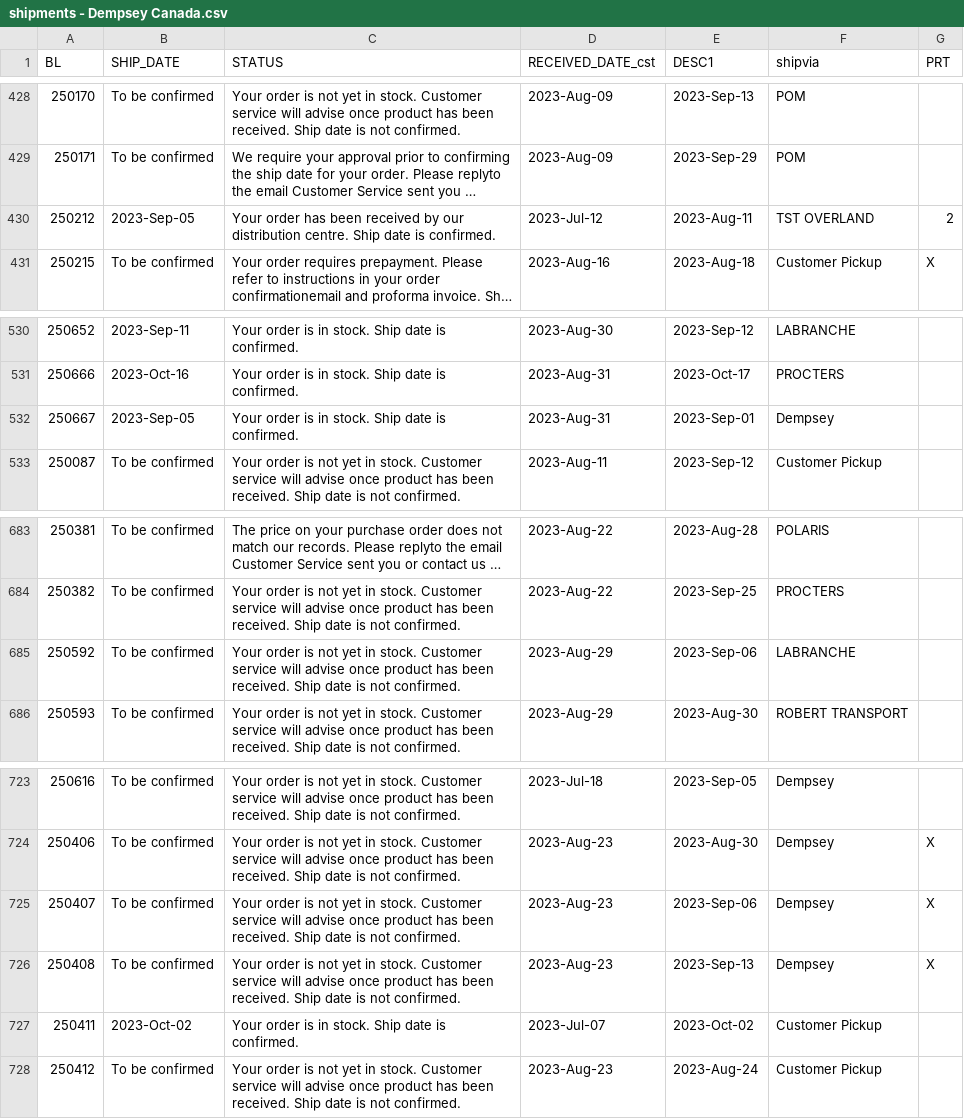
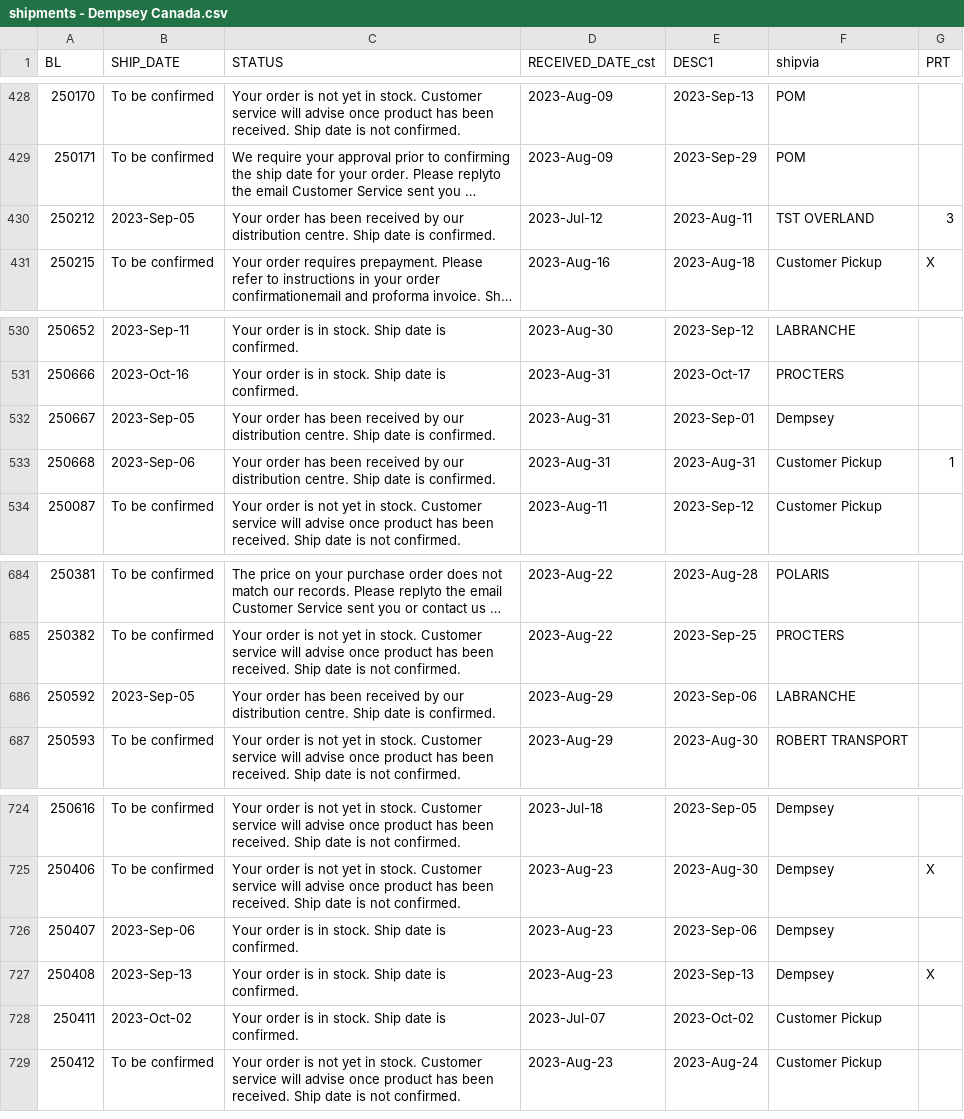
Before and after one commit to dempseysystems/dempseysystems.github.io, a CSV file: shipments - Dempsey Canada.csv, drawn as a sheet; only a part is shown, gaps mark what is left out; long unchanged cells end in …; addresses are those after the commit; the diff names each change by its address in the sheet, - before the commit and + after, or states it on an @@ line.

```diff
--- a/shipments - Dempsey Canada.csv
+++ b/shipments - Dempsey Canada.csv
-G430 (PRT): 2
+G430 (PRT): 3
-C532 (STATUS): Your order is in stock. Ship date…
+C532 (STATUS): Your order has been received by our distribution centre. Ship date…
+row 533: 250668 | 2023-Sep-06 | Your order has been received by our distribution centre. Ship date is confirmed. | 2023-Aug-31 | 2023-Aug-31 | Customer Pickup | 1
-B686 (SHIP_DATE): To be confirmed
+B686 (SHIP_DATE): 2023-Sep-05
-C686 (STATUS): Your order is not yet in stock. Customer service will advise once product has been received. Ship date is not confirmed.
+C686 (STATUS): Your order has been received by our distribution centre. Ship date is confirmed.
-B726 (SHIP_DATE): To be confirmed
+B726 (SHIP_DATE): 2023-Sep-06
-C726:C727 (STATUS): …order is not yet in stock. Customer service will advise once product has been received. Ship date is not confirmed.
+C726:C727 (STATUS): …order is in stock. Ship date is confirmed.
-G726 (PRT): X
+G726 (PRT): (empty)
-B727 (SHIP_DATE): To be confirmed
+B727 (SHIP_DATE): 2023-Sep-13
```
Also changed, not shown: 4 other files.
